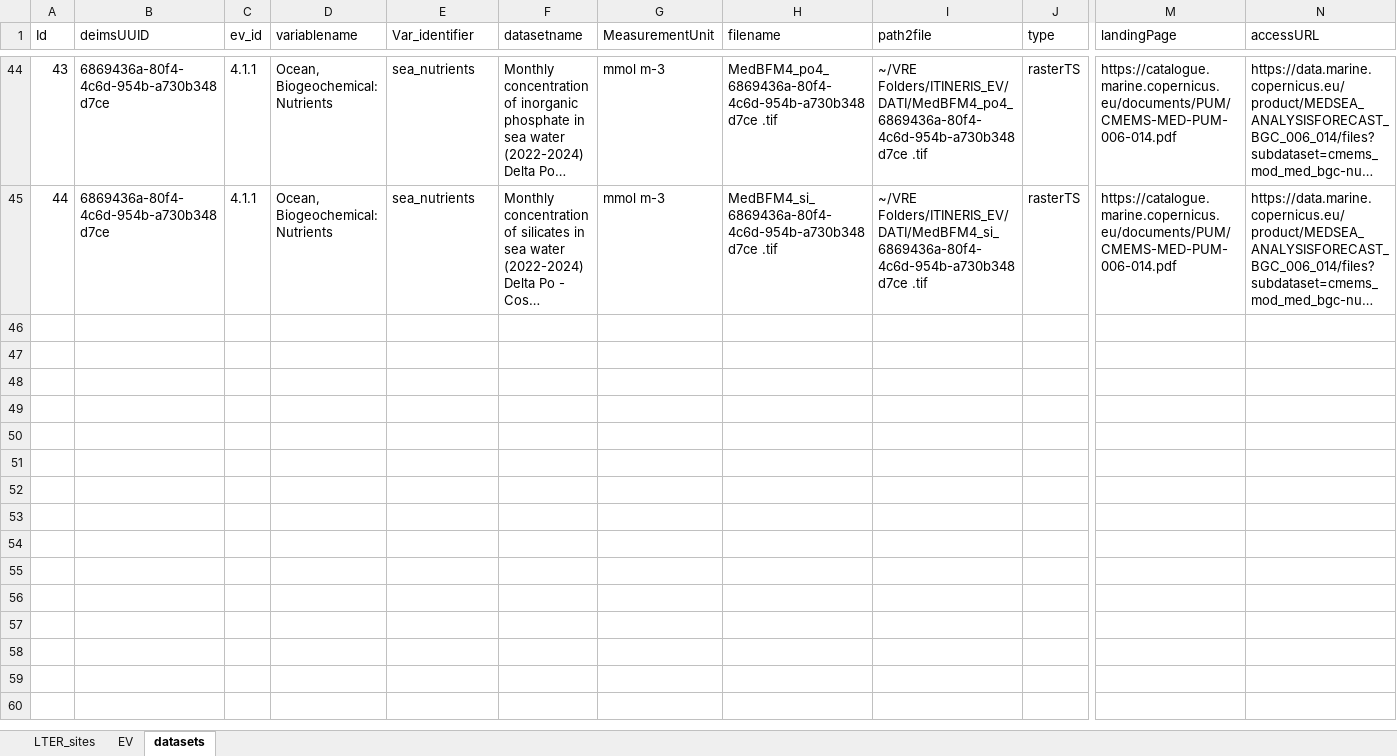
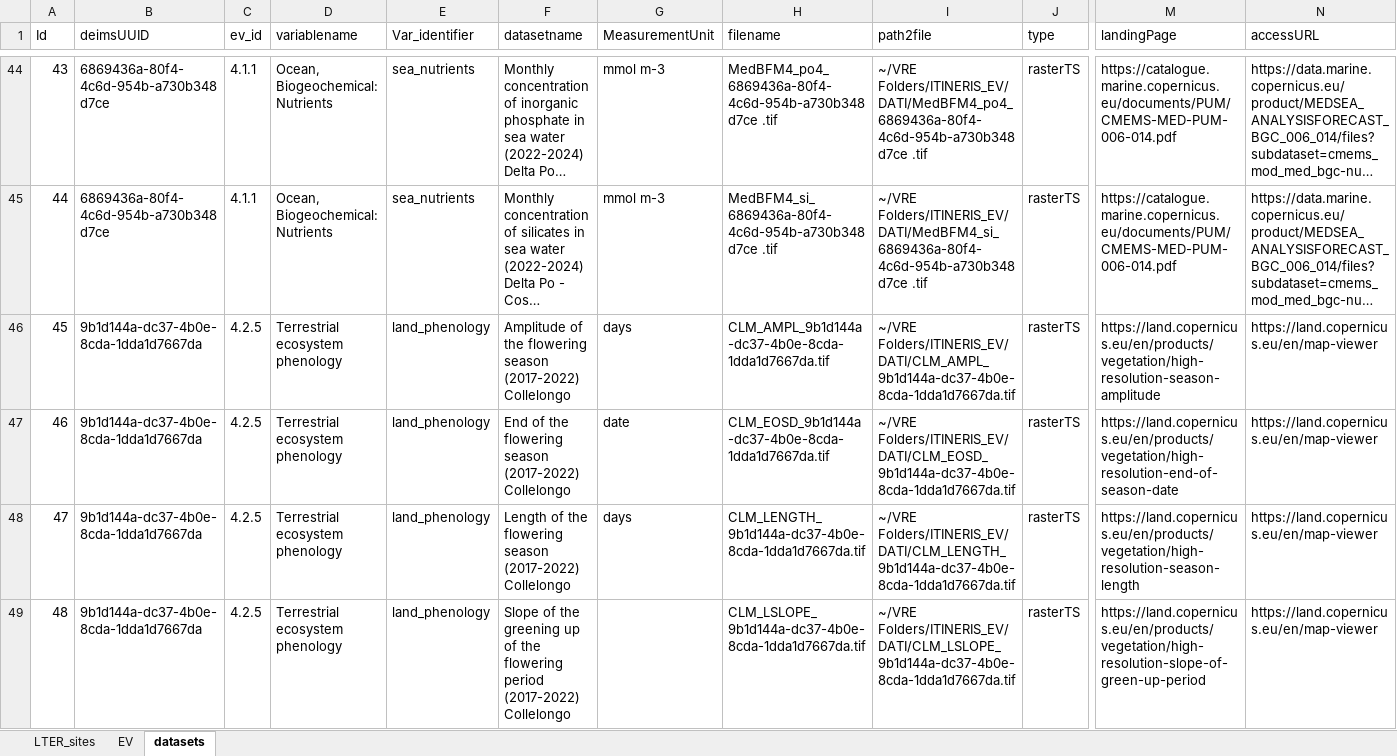
Before and after one commit to oggioniale/ITINERIS-EVsVRE, an Excel workbook: data-raw/sites_list.xlsx, sheet datasets, drawn as a sheet; only a part is shown, gaps mark what is left out; long unchanged cells end in …; values as stored, in another font and other column widths than the file's, no borders; rows hold the shown columns only; the diff covers the shown part only; the diff names each change by its address in the sheet, - before the commit and + after, or states it on an @@ line.

Commit message:
Update dataset list

```diff
--- a/data-raw/sites_list.xlsx (sheet datasets)
+++ b/data-raw/sites_list.xlsx (sheet datasets)
+row 46: 45 | 9b1d144a-dc37-4b0e-8cda-1dda1d7667da | 4.2.5 | Terrestrial ecosystem phenology | land_phenology | Amplitude of the flowering season (2017-2022) Collelongo | days | CLM_AMPL_9b1d144a-dc37-4b0e-8cda-1dda1d7667da.tif | ~/VRE Folders/ITINERIS_EV/DATI/CLM_AMPL_9b1d144a-dc37-4b0e-8cda-1dda1d7667da.tif | rasterTS | https://land.copernicus.eu/en/products/vegetation/high-resolution-season-amplitude | https://land.copernicus.eu/en/map-viewer
+row 47: 46 | 9b1d144a-dc37-4b0e-8cda-1dda1d7667da | 4.2.5 | Terrestrial ecosystem phenology | land_phenology | End of the flowering season (2017-2022) Collelongo | date | CLM_EOSD_9b1d144a-dc37-4b0e-8cda-1dda1d7667da.tif | ~/VRE Folders/ITINERIS_EV/DATI/CLM_EOSD_9b1d144a-dc37-4b0e-8cda-1dda1d7667da.tif | rasterTS | https://land.copernicus.eu/en/products/vegetation/high-resolution-end-of-season-date | https://land.copernicus.eu/en/map-viewer
+row 48: 47 | 9b1d144a-dc37-4b0e-8cda-1dda1d7667da | 4.2.5 | Terrestrial ecosystem phenology | land_phenology | Length of the flowering season (2017-2022) Collelongo | days | CLM_LENGTH_9b1d144a-dc37-4b0e-8cda-1dda1d7667da.tif | ~/VRE Folders/ITINERIS_EV/DATI/CLM_LENGTH_9b1d144a-dc37-4b0e-8cda-1dda1d7667da.tif | rasterTS | https://land.copernicus.eu/en/products/vegetation/high-resolution-season-length | https://land.copernicus.eu/en/map-viewer
+row 49: 48 | 9b1d144a-dc37-4b0e-8cda-1dda1d7667da | 4.2.5 | Terrestrial ecosystem phenology | land_phenology | Slope of the greening up of the flowering period (2017-2022) Collelongo |  | CLM_LSLOPE_9b1d144a-dc37-4b0e-8cda-1dda1d7667da.tif | ~/VRE Folders/ITINERIS_EV/DATI/CLM_LSLOPE_9b1d144a-dc37-4b0e-8cda-1dda1d7667da.tif | rasterTS | https://land.copernicus.eu/en/products/vegetation/high-resolution-slope-of-green-up-period | https://land.copernicus.eu/en/map-viewer
```
Also changed, not shown: 3 added rows and 4 edited cells elsewhere in this sheet.
